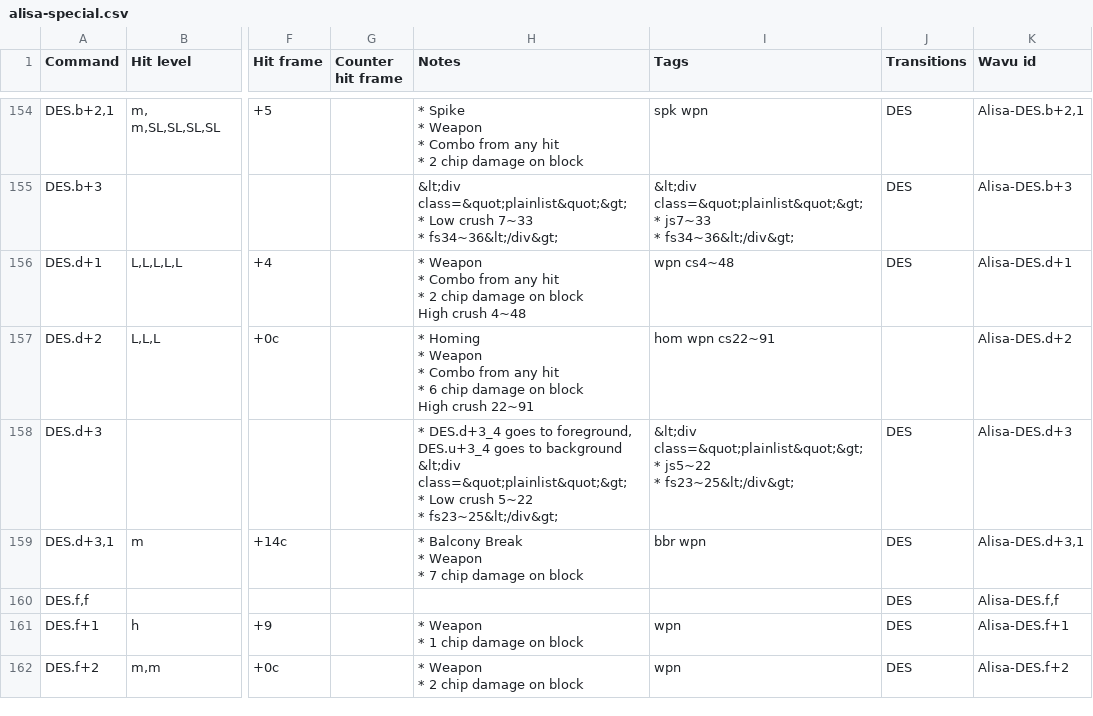
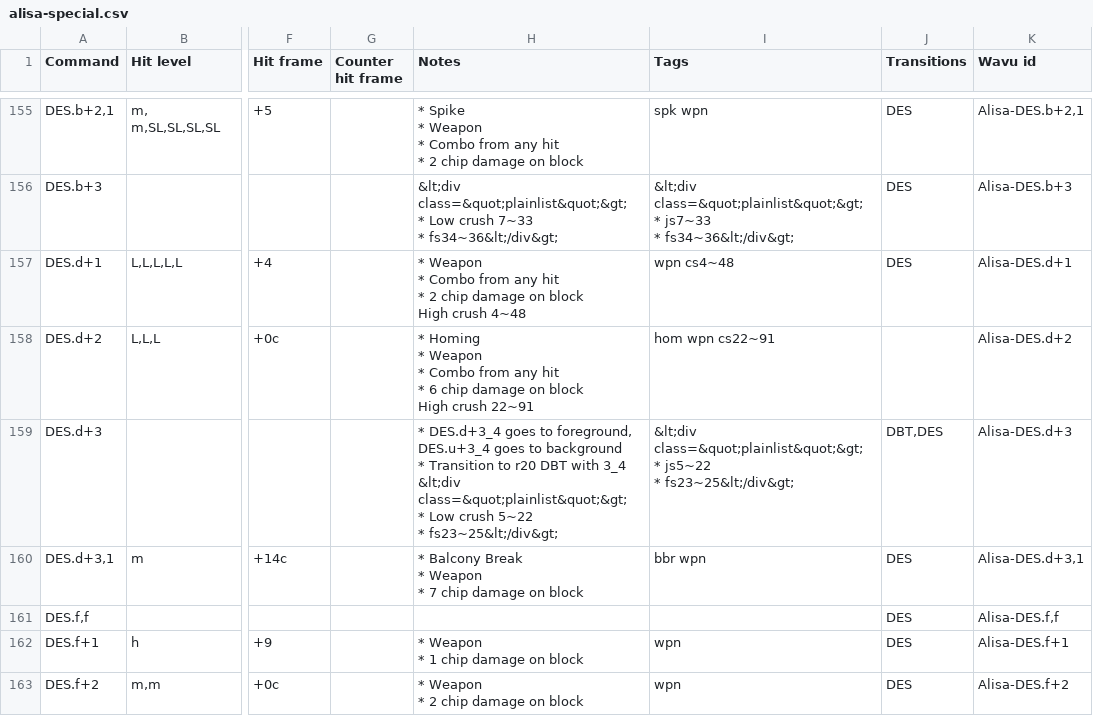
Before and after one commit to pbruvoll/tekkendocs, a CSV file: data/wavuConvertedCsv/alisa/alisa-special.csv, drawn as a sheet; only a part is shown, gaps mark what is left out; addresses are those after the commit; ↵ is a line break in a cell; the diff covers the shown part only; the diff names each change by its address in the sheet, - before the commit and + after, or states it on an @@ line.

```diff
--- a/data/wavuConvertedCsv/alisa/alisa-special.csv
+++ b/data/wavuConvertedCsv/alisa/alisa-special.csv
-H159 (Notes): …to background ↵ &lt;div class=&quot;plainlist&quot;&gt;…
+H159 (Notes): …to background ↵ * Transition to r20 DBT with 3_4 ↵ &lt;div class=&quot;plainlist&quot;&gt;…
-J159 (Transitions): DES
+J159 (Transitions): DBT,DES
```
Also changed, not shown: 2 added rows, 1 moved row and 8 edited cells elsewhere in this file, data/wavuConvertedCsv/devil-jin/devil-jin-special.csv, data/wavuConvertedCsv/feng/feng-special.csv, 56 other files.
